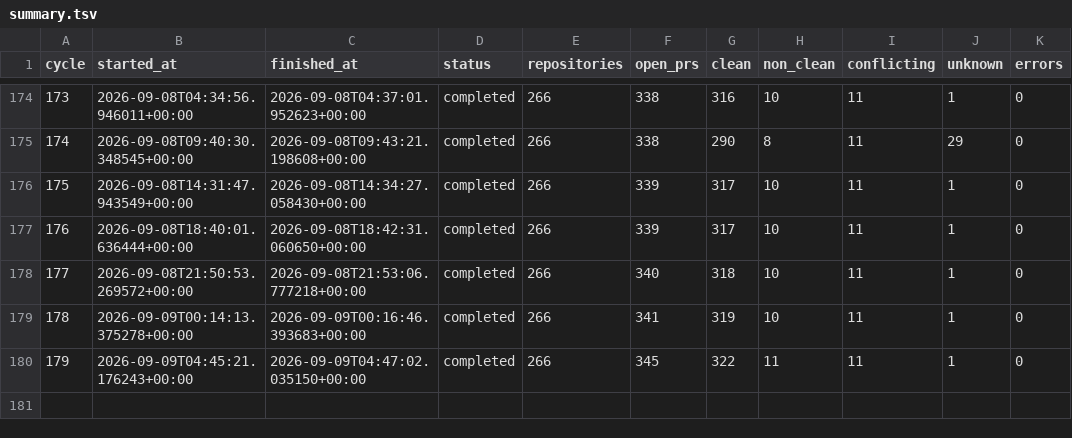
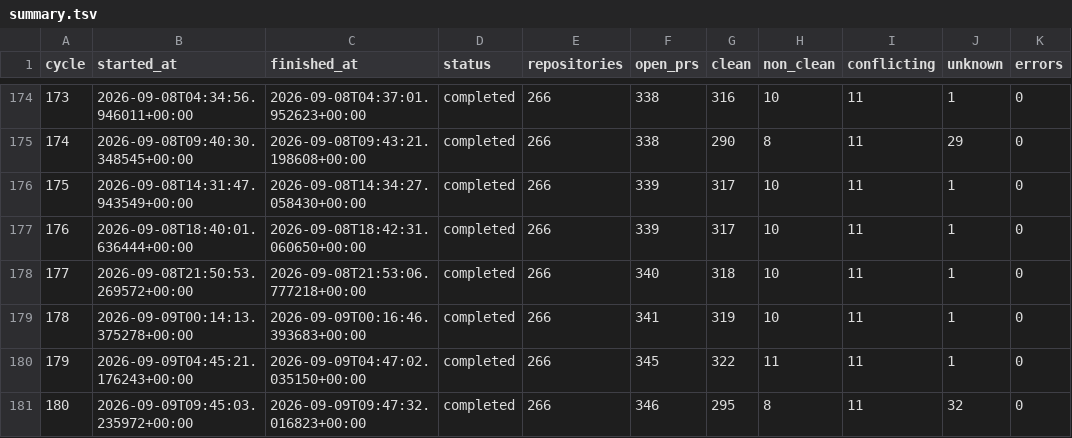
Before and after one commit to balajirajput96/autonomous-engineering-maintenance, a TSV file: state/summary.tsv, drawn as a sheet; only a part is shown, gaps mark what is left out.

```diff
--- a/state/summary.tsv
+++ b/state/summary.tsv
@@ -180 +180,2 @@ cycle	started_at	finished_at	status	repositories	open_prs	clean	non_clean	confli
 179	2026-09-09T04:45:21.176243+00:00	2026-09-09T04:47:02.035150+00:00	completed	266	345	322	11	11	1	0
+180	2026-09-09T09:45:03.235972+00:00	2026-09-09T09:47:32.016823+00:00	completed	266	346	295	8	11	32	0
```
Also changed, not shown: 1 other file.
